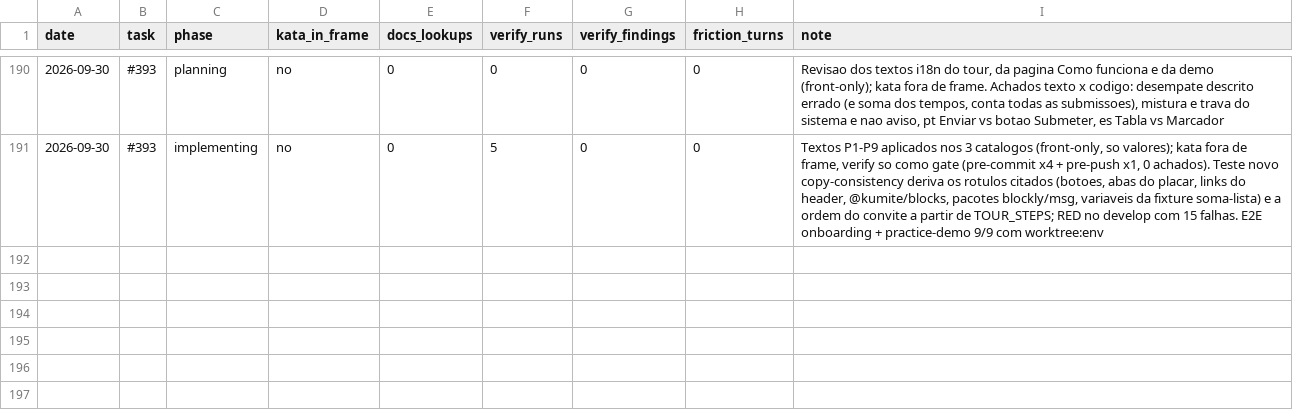
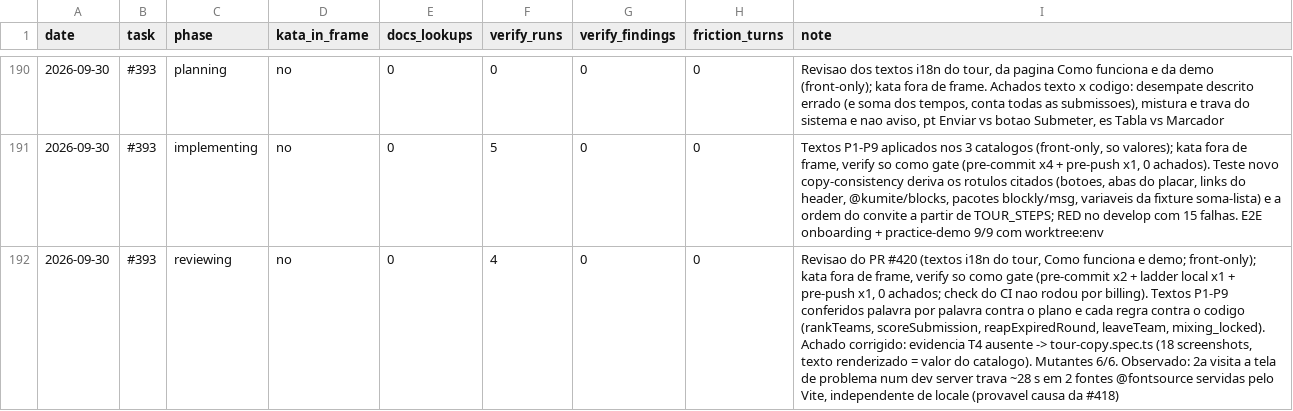
Before and after one commit to guicassol8/kumite, a CSV file: kata-feedback/LEDGER.csv, drawn as a sheet; only a part is shown, gaps mark what is left out; the diff names each change by its address in the sheet, - before the commit and + after, or states it on an @@ line.

Commit message:
chore: log #393 reviewing in the kata ledger

```diff
--- a/kata-feedback/LEDGER.csv
+++ b/kata-feedback/LEDGER.csv
+row 192: 2026-09-30 | #393 | reviewing | no | 0 | 4 | 0 | 0 | Revisao do PR #420 (textos i18n do tour, Como funciona e demo; front-only); kata fora de frame, verify so como gate (pre-commit x2 + ladder local x1 + pre-push x1, 0 achados; check do CI nao rodou por billing). Textos P1-P9 conferidos palavra por palavra contra o plano e cada regra contra o codigo (rankTeams, scoreSubmission, reapExpiredRound, leaveTeam, mixing_locked). Achado corrigido: evidencia T4 ausente -> tour-copy.spec.ts (18 screenshots, texto renderizado = valor do catalogo). Mutantes 6/6. Observado: 2a visita a tela de problema num dev server trava ~28 s em 2 fontes @fontsource servidas pelo Vite, independente de locale (provavel causa da #418)
```
